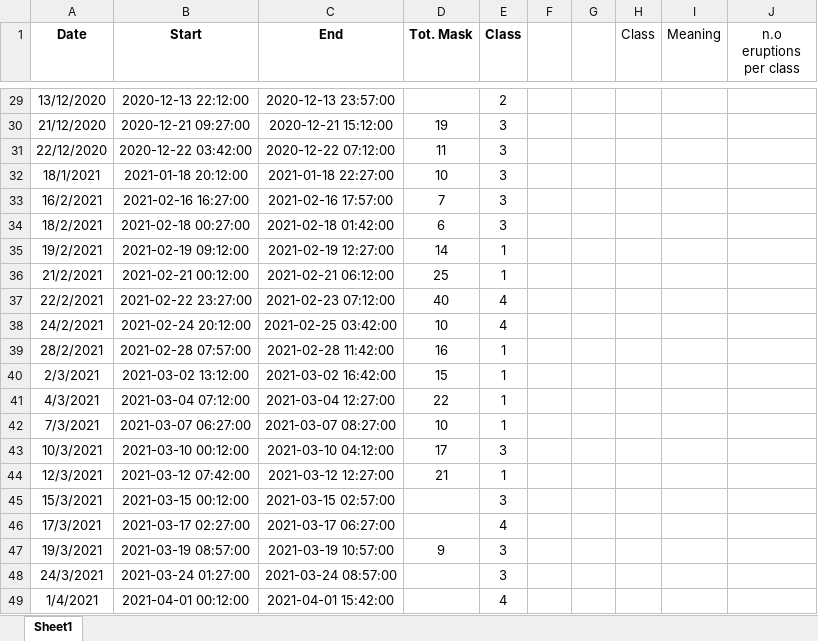
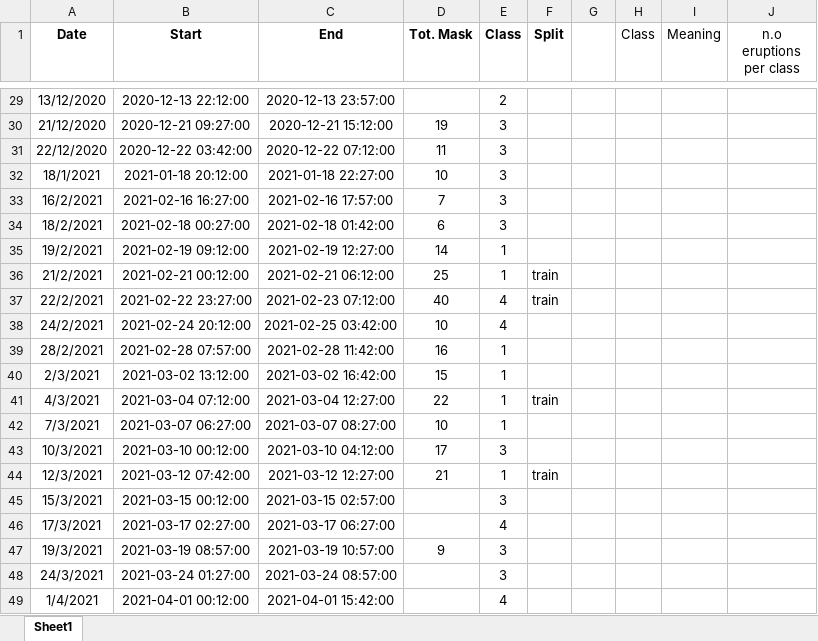
Before and after one commit to Lorum01/UNet3D-gatedConv3D, an Excel workbook: EventsEtnaCLASS_Final.xlsx, sheet Sheet1, drawn as a sheet; only a part is shown, gaps mark what is left out; values as stored, in another font and other column widths than the file's, no borders; table styles not drawn; the diff names each change by its address in the sheet, - before the commit and + after, or states it on an @@ line.

Commit message:
added choosable split for some events

```diff
--- a/EventsEtnaCLASS_Final.xlsx (sheet Sheet1)
+++ b/EventsEtnaCLASS_Final.xlsx (sheet Sheet1)
-F1: (empty)
+F1: Split
-F36:F37 (Split): (empty)
+F36:F37 (Split): train
-F41 (Split): (empty)
+F41 (Split): train
-F44 (Split): (empty)
+F44 (Split): train
```
Also changed, not shown: 6 other files.
